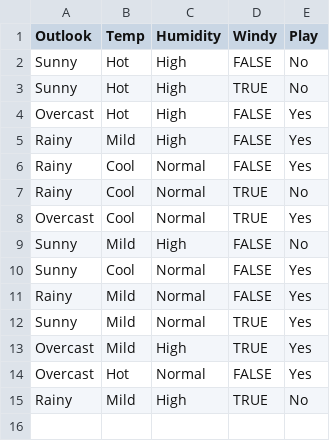
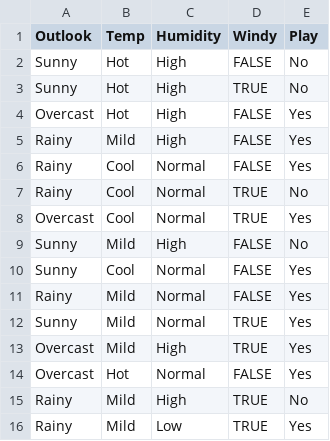
Before and after one commit to abhishekudata02/Doc2, a CSV file: 1ese_final/Play.csv, drawn as a sheet; the diff names each change by its address in the sheet, - before the commit and + after, or states it on an @@ line.

Commit message:
Update Play.csv
added the data to dataset

```diff
--- a/1ese_final/Play.csv
+++ b/1ese_final/Play.csv
+row 16: Rainy | Mild | Low | TRUE | Yes
```
